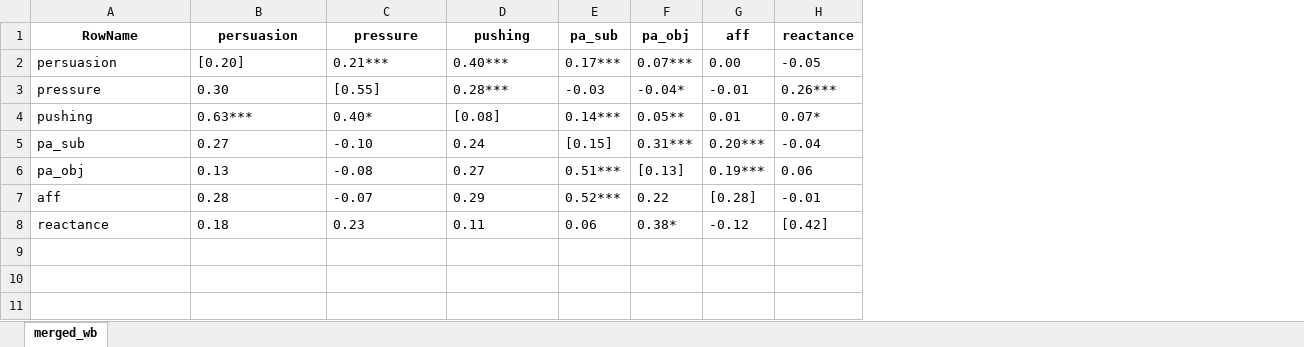
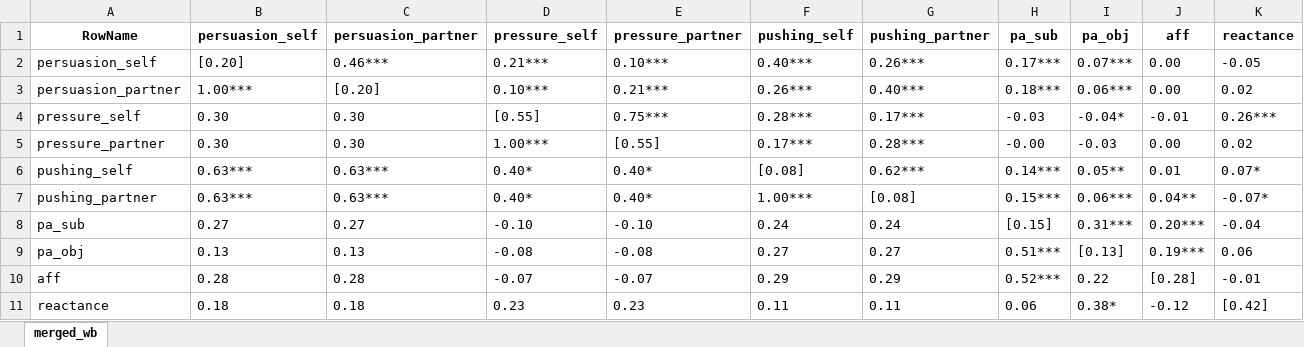
Before and after one commit to Pascal-Kueng/02TimeAndTiesControl, an Excel workbook: Output/CorrelationsMain.xlsx, sheet merged_wb, drawn as a sheet; values as stored, in another font and other column widths than the file's, no borders; addresses are those after the commit; the diff names each change by its address in the sheet, - before the commit and + after, or states it on an @@ line.

```diff
--- a/Output/CorrelationsMain.xlsx (sheet merged_wb)
+++ b/Output/CorrelationsMain.xlsx (sheet merged_wb)
+column C (persuasion_partner), row 2: 0.46***; row 4: 0.30; row 6: 0.63***; rows 8-11: 0.27 | 0.13 | 0.28 | 0.18
+column E (pressure_partner), row 2: 0.10***; row 4: 0.75***; row 6: 0.40*; rows 8-11: -0.10 | -0.08 | -0.07 | 0.23
+column G (pushing_partner), row 2: 0.26***; row 4: 0.17***; row 6: 0.62***; rows 8-11: 0.24 | 0.27 | 0.29 | 0.11
-B1: persuasion
+B1: persuasion_self
-D1: pressure
+D1: pressure_self
-F1: pushing
+F1: pushing_self
-A2 (RowName): persuasion
+A2 (RowName): persuasion_self
+row 3: persuasion_partner | 1.00*** | [0.20] | 0.10*** | 0.21*** | 0.26*** | 0.40*** | 0.18*** | 0.06*** | 0.00 | 0.02
-A4 (RowName): pressure
+A4 (RowName): pressure_self
+row 5: pressure_partner | 0.30 | 0.30 | 1.00*** | [0.55] | 0.17*** | 0.28*** | -0.00 | -0.03 | 0.00 | 0.02
-A6 (RowName): pushing
+A6 (RowName): pushing_self
+row 7: pushing_partner | 0.63*** | 0.63*** | 0.40* | 0.40* | 1.00*** | [0.08] | 0.15*** | 0.06*** | 0.04** | -0.07*
```
Also changed, not shown: Output/AllModels_sensitivityOtherCovariates_12000.xlsx, Output/AllModels_sensitivitySupport_12000.xlsx, 9 other files.
